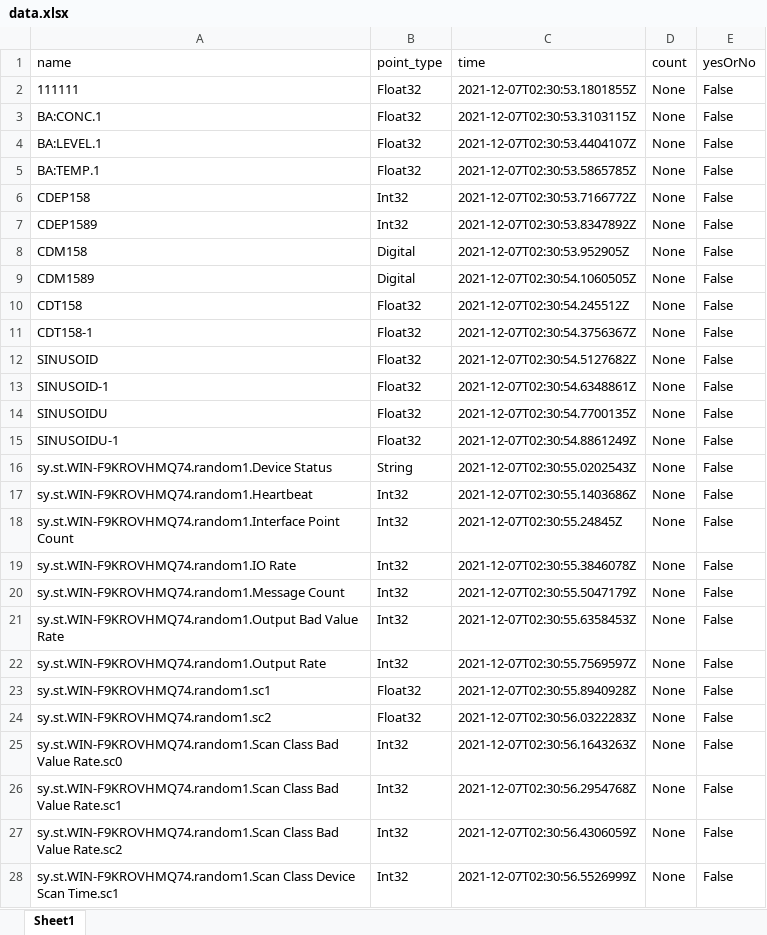
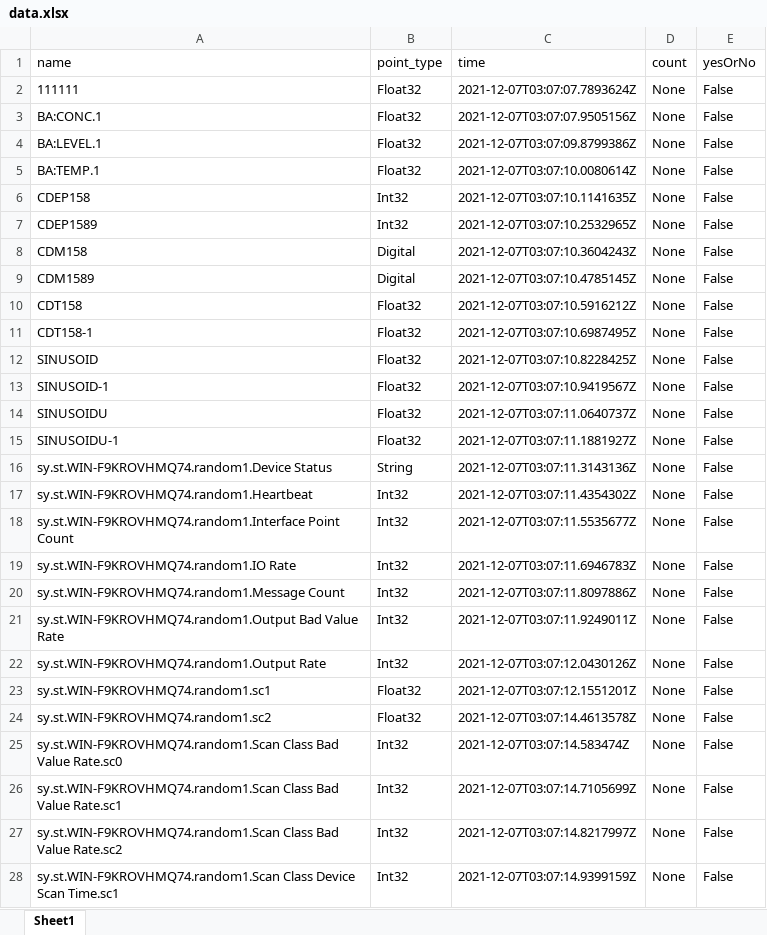
Before and after one commit to bluefire1218/python-dataExcel, an Excel workbook: excel/data.xlsx, sheet Sheet1, drawn as a sheet; only a part is shown; values as stored, in another font and other column widths than the file's, no borders; the diff covers the shown part only; the diff names each change by its address in the sheet, - before the commit and + after, or states it on an @@ line.

```diff
--- a/excel/data.xlsx (sheet Sheet1)
+++ b/excel/data.xlsx (sheet Sheet1)
-C2 (time): 2021-12-07T02:30:53.1801855Z
+C2 (time): 2021-12-07T03:07:07.7893624Z
-C3 (time): 2021-12-07T02:30:53.3103115Z
+C3 (time): 2021-12-07T03:07:07.9505156Z
-C4 (time): 2021-12-07T02:30:53.4404107Z
+C4 (time): 2021-12-07T03:07:09.8799386Z
-C5 (time): 2021-12-07T02:30:53.5865785Z
+C5 (time): 2021-12-07T03:07:10.0080614Z
-C6 (time): 2021-12-07T02:30:53.7166772Z
+C6 (time): 2021-12-07T03:07:10.1141635Z
-C7 (time): 2021-12-07T02:30:53.8347892Z
+C7 (time): 2021-12-07T03:07:10.2532965Z
-C8 (time): 2021-12-07T02:30:53.952905Z
+C8 (time): 2021-12-07T03:07:10.3604243Z
-C9 (time): 2021-12-07T02:30:54.1060505Z
+C9 (time): 2021-12-07T03:07:10.4785145Z
-C10 (time): 2021-12-07T02:30:54.245512Z
+C10 (time): 2021-12-07T03:07:10.5916212Z
-C11 (time): 2021-12-07T02:30:54.3756367Z
+C11 (time): 2021-12-07T03:07:10.6987495Z
-C12 (time): 2021-12-07T02:30:54.5127682Z
+C12 (time): 2021-12-07T03:07:10.8228425Z
-C13 (time): 2021-12-07T02:30:54.6348861Z
+C13 (time): 2021-12-07T03:07:10.9419567Z
-C14 (time): 2021-12-07T02:30:54.7700135Z
+C14 (time): 2021-12-07T03:07:11.0640737Z
-C15 (time): 2021-12-07T02:30:54.8861249Z
+C15 (time): 2021-12-07T03:07:11.1881927Z
-C16 (time): 2021-12-07T02:30:55.0202543Z
+C16 (time): 2021-12-07T03:07:11.3143136Z
-C17 (time): 2021-12-07T02:30:55.1403686Z
+C17 (time): 2021-12-07T03:07:11.4354302Z
-C18 (time): 2021-12-07T02:30:55.24845Z
+C18 (time): 2021-12-07T03:07:11.5535677Z
-C19 (time): 2021-12-07T02:30:55.3846078Z
+C19 (time): 2021-12-07T03:07:11.6946783Z
-C20 (time): 2021-12-07T02:30:55.5047179Z
+C20 (time): 2021-12-07T03:07:11.8097886Z
-C21 (time): 2021-12-07T02:30:55.6358453Z
+C21 (time): 2021-12-07T03:07:11.9249011Z
-C22 (time): 2021-12-07T02:30:55.7569597Z
+C22 (time): 2021-12-07T03:07:12.0430126Z
-C23 (time): 2021-12-07T02:30:55.8940928Z
+C23 (time): 2021-12-07T03:07:12.1551201Z
-C24 (time): 2021-12-07T02:30:56.0322283Z
+C24 (time): 2021-12-07T03:07:14.4613578Z
-C25 (time): 2021-12-07T02:30:56.1643263Z
+C25 (time): 2021-12-07T03:07:14.583474Z
-C26 (time): 2021-12-07T02:30:56.2954768Z
+C26 (time): 2021-12-07T03:07:14.7105699Z
-C27 (time): 2021-12-07T02:30:56.4306059Z
+C27 (time): 2021-12-07T03:07:14.8217997Z
-C28 (time): 2021-12-07T02:30:56.5526999Z
+C28 (time): 2021-12-07T03:07:14.9399159Z
```
Also changed, not shown: 49 edited cells elsewhere in this sheet.
